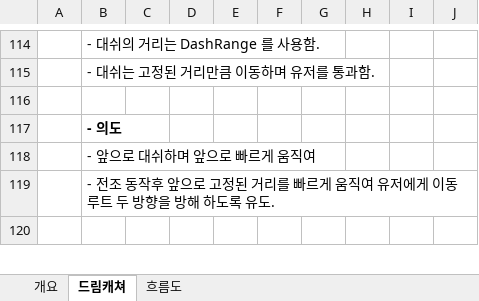
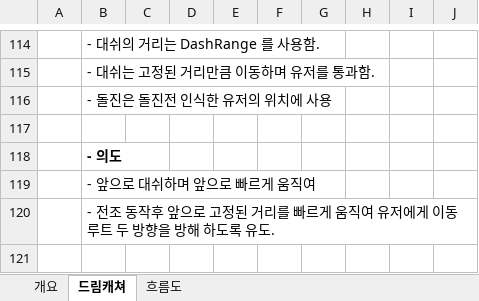
Before and after one commit to lalyns/MondayClass, an Excel workbook: Document/시스템 기획서/몬스터/DreamCatcher_레드 헷.xlsx, sheet 드림캐쳐, drawn as a sheet; only a part is shown, gaps mark what is left out; values as stored, in another font and other column widths than the file's, no borders; charts and pictures not drawn; the diff names each change by its address in the sheet, - before the commit and + after, or states it on an @@ line.

```diff
--- a/Document/시스템 기획서/몬스터/DreamCatcher_레드 헷.xlsx (sheet 드림캐쳐)
+++ b/Document/시스템 기획서/몬스터/DreamCatcher_레드 헷.xlsx (sheet 드림캐쳐)
+row 116:  | - 돌진은 돌진전 인식한 유저의 위치에 사용
```
Also changed, not shown: charts or pictures, Document/밸런스 테스트 문서.xlsx, Document/시스템 기획서/몬스터/DreamCatcher_네임드 몬스터_티버.xlsx, 7 other files.
